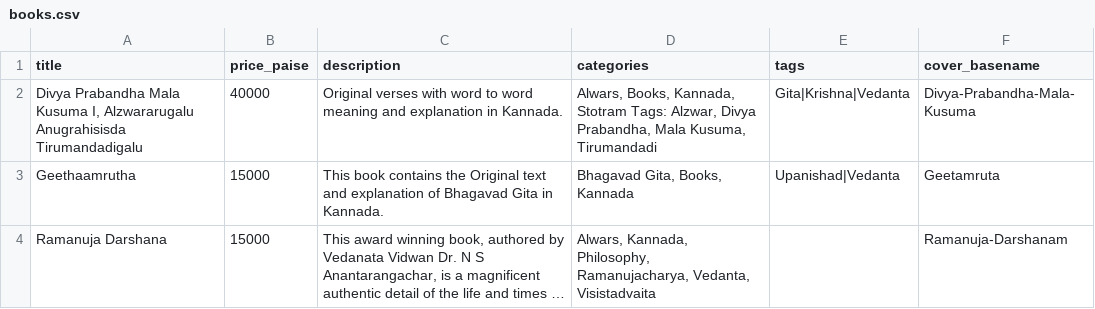
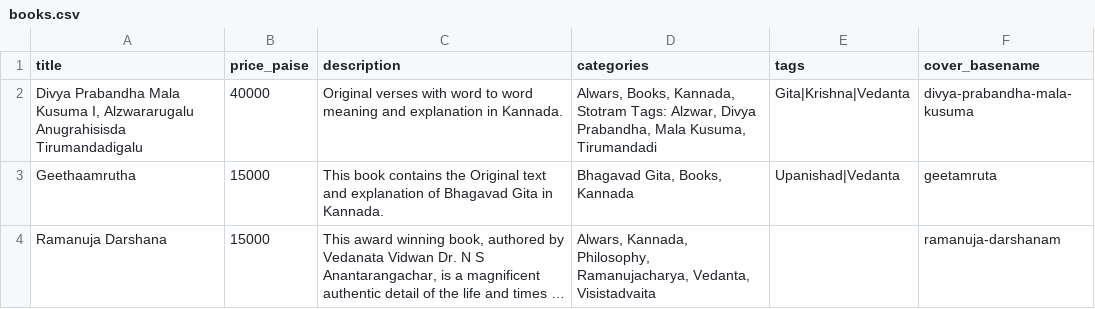
Before and after one commit to ksudarsh/srg-backup-2025, a CSV file: books/books.csv, drawn as a sheet; long unchanged cells end in …; the diff names each change by its address in the sheet, - before the commit and + after, or states it on an @@ line.

```diff
--- a/books/books.csv
+++ b/books/books.csv
-F2 (cover_basename): Divya-Prabandha-Mala-Kusuma
+F2 (cover_basename): divya-prabandha-mala-kusuma
-F3 (cover_basename): Geetamruta
+F3 (cover_basename): geetamruta
-F4 (cover_basename): Ramanuja-Darshanam
+F4 (cover_basename): ramanuja-darshanam
```
Also changed, not shown: 9 other files.
